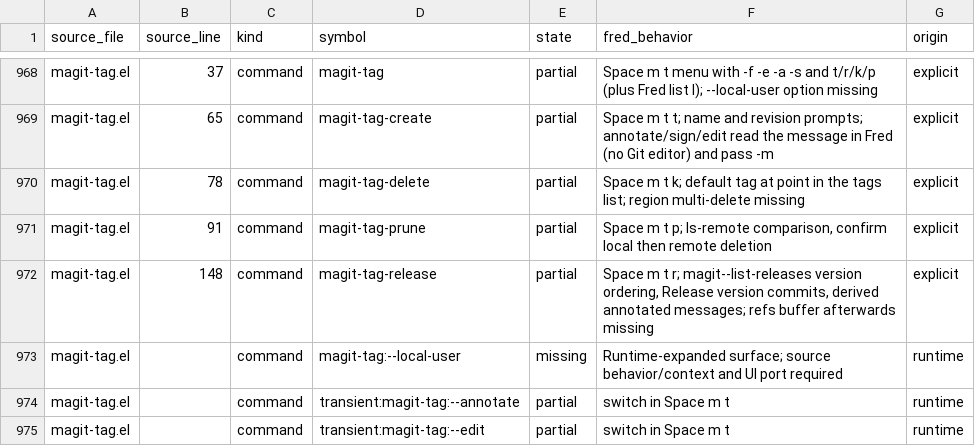
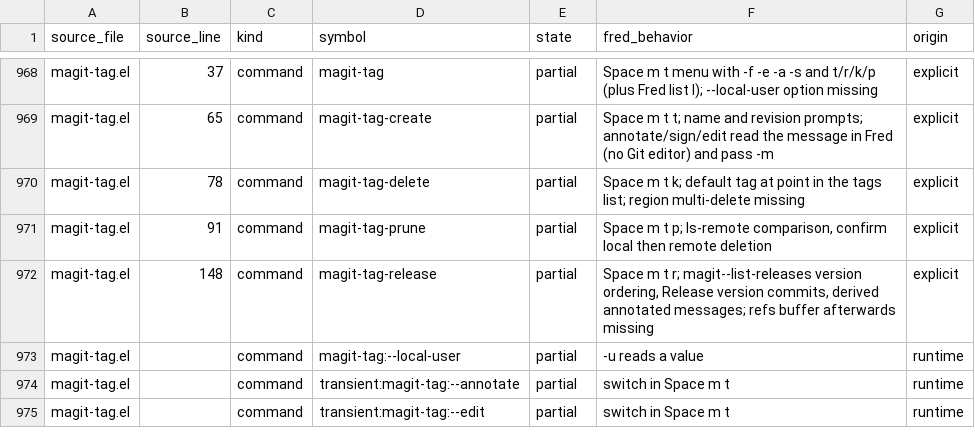
Before and after one commit to guylyons/fred, a CSV file: docs/magit-parity.csv, drawn as a sheet; only a part is shown, gaps mark what is left out; the diff covers the shown part only.

```diff
--- a/docs/magit-parity.csv
+++ b/docs/magit-parity.csv
@@ -972,3 +972,3 @@ magit-tag.el,91,command,magit-tag-prune,partial,"Space m t p; ls-remote comparis
 magit-tag.el,148,command,magit-tag-release,partial,"Space m t r; magit--list-releases version ordering, Release version commits, derived annotated messages; refs buffer afterwards missing",explicit
-magit-tag.el,,command,magit-tag:--local-user,missing,Runtime-expanded surface; source behavior/context and UI port required,runtime
+magit-tag.el,,command,magit-tag:--local-user,partial,-u reads a value,runtime
 magit-tag.el,,command,transient:magit-tag:--annotate,partial,switch in Space m t,runtime
```
Also changed, not shown: 40 edited cells elsewhere in this file, 6 other files.
